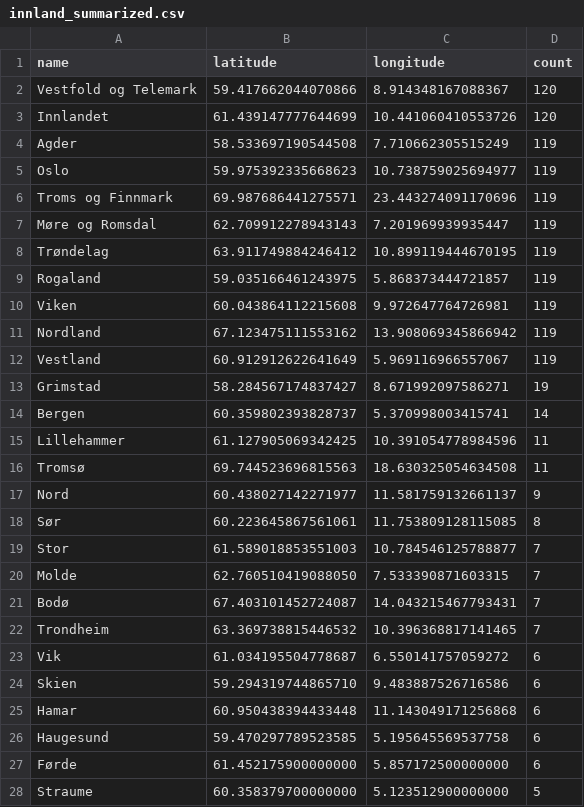
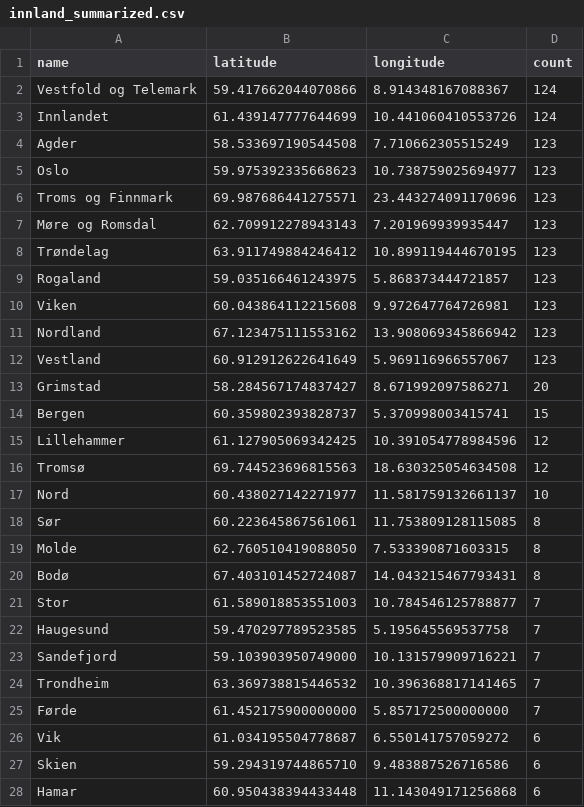
Before and after one commit to EllingOftedal/GIS-Blog, a CSV file: scripts/nrk/inland/results/innland_summarized.csv, drawn as a sheet; only a part is shown; the shorter side is filled out with more unchanged rows; the diff covers the shown part only.

```diff
--- a/scripts/nrk/inland/results/innland_summarized.csv
+++ b/scripts/nrk/inland/results/innland_summarized.csv
@@ -1,23 +1,26 @@
 name,latitude,longitude,count
-Vestfold og Telemark,59.417662044070866,8.914348167088367,120
-Innlandet,61.439147777644699,10.441060410553726,120
-Agder,58.533697190544508,7.710662305515249,119
-Oslo,59.975392335668623,10.738759025694977,119
-Troms og Finnmark,69.987686441275571,23.443274091170696,119
-Møre og Romsdal,62.709912278943143,7.201969939935447,119
-Trøndelag,63.911749884246412,10.899119444670195,119
-Rogaland,59.035166461243975,5.868373444721857,119
-Viken,60.043864112215608,9.972647764726981,119
-Nordland,67.123475111553162,13.908069345866942,119
-Vestland,60.912912622641649,5.969116966557067,119
-Grimstad,58.284567174837427,8.671992097586271,19
-Bergen,60.359802393828737,5.370998003415741,14
-Lillehammer,61.127905069342425,10.391054778984596,11
-Tromsø,69.744523696815563,18.630325054634508,11
-Nord,60.438027142271977,11.581759132661137,9
+Vestfold og Telemark,59.417662044070866,8.914348167088367,124
+Innlandet,61.439147777644699,10.441060410553726,124
+Agder,58.533697190544508,7.710662305515249,123
+Oslo,59.975392335668623,10.738759025694977,123
+Troms og Finnmark,69.987686441275571,23.443274091170696,123
+Møre og Romsdal,62.709912278943143,7.201969939935447,123
+Trøndelag,63.911749884246412,10.899119444670195,123
+Rogaland,59.035166461243975,5.868373444721857,123
+Viken,60.043864112215608,9.972647764726981,123
+Nordland,67.123475111553162,13.908069345866942,123
+Vestland,60.912912622641649,5.969116966557067,123
+Grimstad,58.284567174837427,8.671992097586271,20
+Bergen,60.359802393828737,5.370998003415741,15
+Lillehammer,61.127905069342425,10.391054778984596,12
+Tromsø,69.744523696815563,18.630325054634508,12
+Nord,60.438027142271977,11.581759132661137,10
 Sør,60.223645867561061,11.753809128115085,8
+Molde,62.760510419088050,7.533390871603315,8
+Bodø,67.403101452724087,14.043215467793431,8
 Stor,61.589018853551003,10.784546125788877,7
-Molde,62.760510419088050,7.533390871603315,7
-Bodø,67.403101452724087,14.043215467793431,7
+Haugesund,59.470297789523585,5.195645569537758,7
+Sandefjord,59.103903950749000,10.131579909716221,7
 Trondheim,63.369738815446532,10.396368817141465,7
+Førde,61.452175900000000,5.857172500000000,7
 Vik,61.034195504778687,6.550141757059272,6
@@ -25,3 +28 @@ Skien,59.294319744865710,9.483887526716586,6
 Hamar,60.950438394433448,11.143049171256868,6
-Haugesund,59.470297789523585,5.195645569537758,6
-Førde,61.452175900000000,5.857172500000000,6
```
Also changed, not shown: 13 added rows and 13 removed rows elsewhere in this file, scripts/nrk/global/results/countries_summarized.csv.
